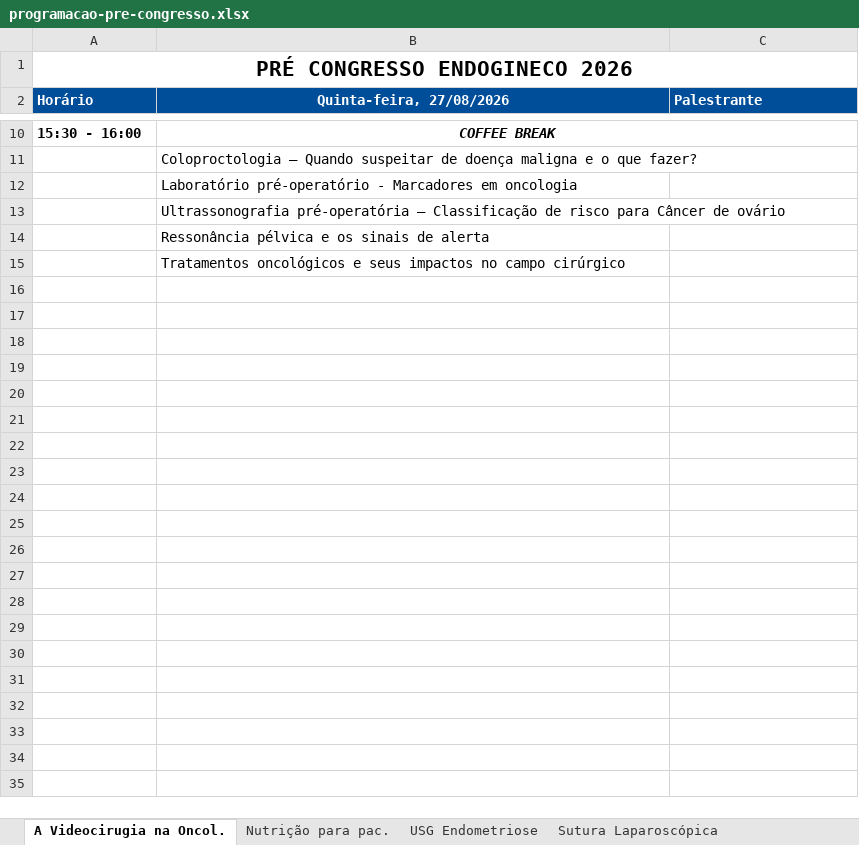
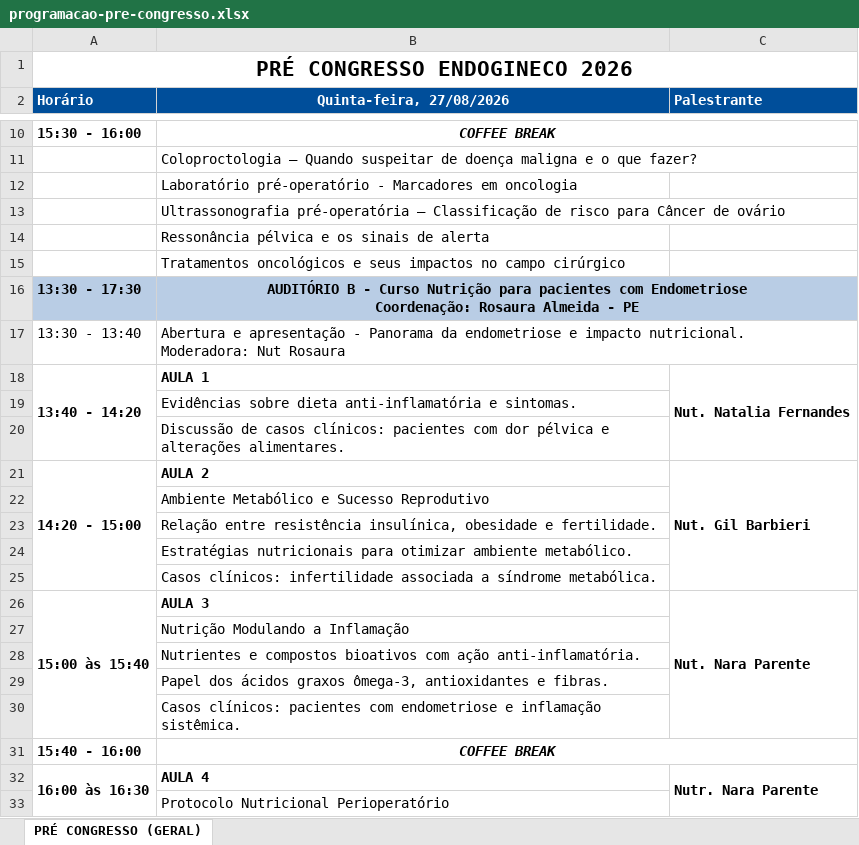
Before and after one commit to jgfn1/luka, an Excel workbook: endogineco2026/pre-congress/programacao-pre-congresso.xlsx, sheet PRÉ CONGRESSO (GERAL), drawn as a sheet; only a part is shown, gaps mark what is left out; values as stored, in another font and other column widths than the file's, no borders; charts and pictures not drawn; ↵ is a line break in a cell; the diff covers the shown part only; the diff names each change by its address in the sheet, - before the commit and + after, or states it on an @@ line.

```diff
--- a/endogineco2026/pre-congress/programacao-pre-congresso.xlsx (sheet PRÉ CONGRESSO (GERAL))
+++ b/endogineco2026/pre-congress/programacao-pre-congresso.xlsx (sheet PRÉ CONGRESSO (GERAL))
-sheet tab: A Videocirugia na Oncol.
+sheet tab: PRÉ CONGRESSO (GERAL)
-sheet tab: Nutrição para pac.
-sheet tab: USG Endometriose
-sheet tab: Sutura Laparoscópica
+row 16: 13:30 - 17:30 | AUDITÓRIO B - Curso Nutrição para pacientes com Endometriose ↵ Coordenação: Rosaura Almeida - PE
+row 17: 13:30 - 13:40 | Abertura e apresentação - Panorama da endometriose e impacto nutricional. ↵ Moderadora: Nut Rosaura
+row 18: 13:40 - 14:20 | AULA 1 | Nut. Natalia Fernandes
+row 19:  | Evidências sobre dieta anti-inflamatória e sintomas.
+row 20:  | Discussão de casos clínicos: pacientes com dor pélvica e alterações alimentares.
+row 21: 14:20 - 15:00 | AULA 2 | Nut. Gil Barbieri
+row 22:  | Ambiente Metabólico e Sucesso Reprodutivo
+row 23:  | Relação entre resistência insulínica, obesidade e fertilidade.
+row 24:  | Estratégias nutricionais para otimizar ambiente metabólico.
+row 25:  | Casos clínicos: infertilidade associada a síndrome metabólica.
+row 26: 15:00 às 15:40 | AULA 3 | Nut. Nara Parente
+row 27:  | Nutrição Modulando a Inflamação
+row 28:  | Nutrientes e compostos bioativos com ação anti-inflamatória.
+row 29:  | Papel dos ácidos graxos ômega-3, antioxidantes e fibras.
+row 30:  | Casos clínicos: pacientes com endometriose e inflamação sistêmica.
+row 31: 15:40 - 16:00 | COFFEE BREAK
+row 32: 16:00 às 16:30 | AULA 4 | Nutr. Nara Parente
+row 33:  | Protocolo Nutricional Perioperatório
```
Also changed, not shown: 45 added rows elsewhere in this sheet, charts or pictures, endogineco2026/schedule/programacao-preliminar-2026.xlsx, 25 other files.
